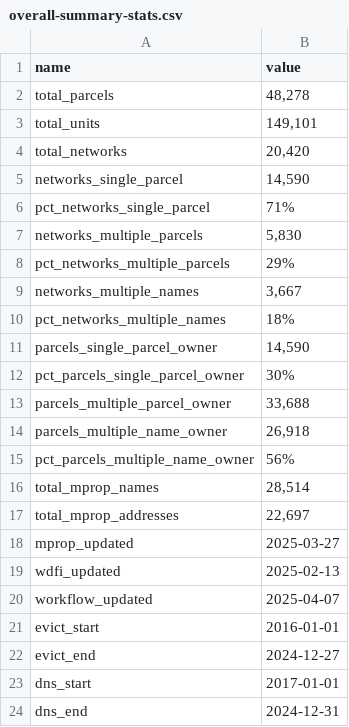
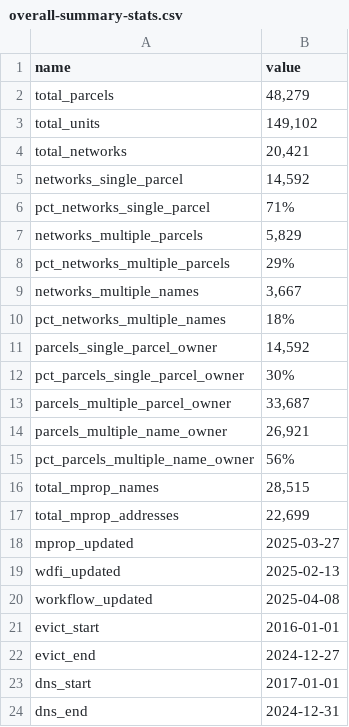
Before and after one commit to jdjohn215/mkepropertynetworks-summary, a CSV file: data/overall-summary-stats.csv, drawn as a sheet.

```diff
--- a/data/overall-summary-stats.csv
+++ b/data/overall-summary-stats.csv
@@ -1,8 +1,8 @@
 name,value
-total_parcels,"48,278"
-total_units,"149,101"
-total_networks,"20,420"
-networks_single_parcel,"14,590"
+total_parcels,"48,279"
+total_units,"149,102"
+total_networks,"20,421"
+networks_single_parcel,"14,592"
 pct_networks_single_parcel,71%
-networks_multiple_parcels,"5,830"
+networks_multiple_parcels,"5,829"
 pct_networks_multiple_parcels,29%
@@ -10,12 +10,12 @@ networks_multiple_names,"3,667"
 pct_networks_multiple_names,18%
-parcels_single_parcel_owner,"14,590"
+parcels_single_parcel_owner,"14,592"
 pct_parcels_single_parcel_owner,30%
-parcels_multiple_parcel_owner,"33,688"
-parcels_multiple_name_owner,"26,918"
+parcels_multiple_parcel_owner,"33,687"
+parcels_multiple_name_owner,"26,921"
 pct_parcels_multiple_name_owner,56%
-total_mprop_names,"28,514"
-total_mprop_addresses,"22,697"
+total_mprop_names,"28,515"
+total_mprop_addresses,"22,699"
 mprop_updated,2025-03-27
 wdfi_updated,2025-02-13
-workflow_updated,2025-04-07
+workflow_updated,2025-04-08
 evict_start,2016-01-01
```
Also changed, not shown: 2 other files.
